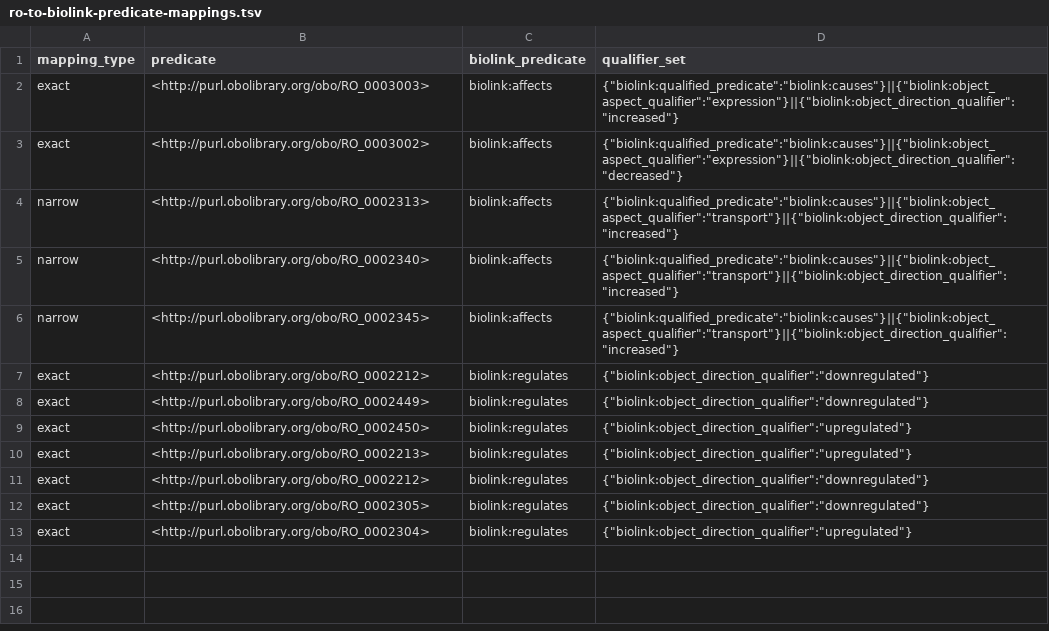
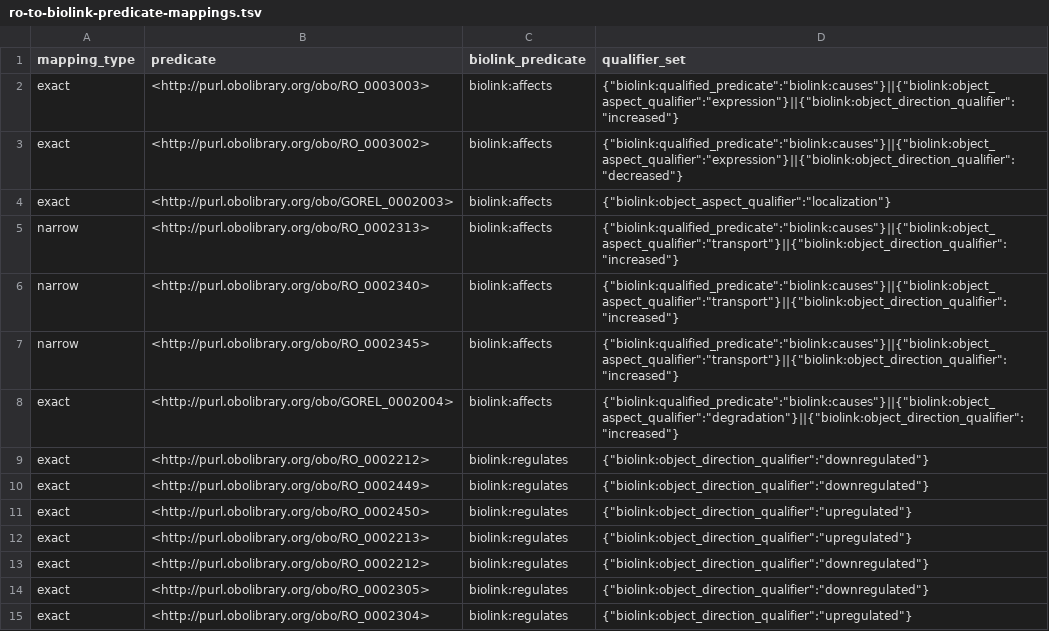
Before and after one commit to ExposuresProvider/cam-pipeline, a TSV file: ro-to-biolink-predicate-mappings.tsv, drawn as a sheet.

Commit message:
Added GOREL, reorganized code.
Also added ro-to-biolink-predicate-mappings-all.tsv.

```diff
--- a/ro-to-biolink-predicate-mappings.tsv
+++ b/ro-to-biolink-predicate-mappings.tsv
@@ -3,2 +3,3 @@ exact	<http://purl.obolibrary.org/obo/RO_0003003>	biolink:affects	{"biolink:qual
 exact	<http://purl.obolibrary.org/obo/RO_0003002>	biolink:affects	{"biolink:qualified_predicate":"biolink:causes"}||{"biolink:object_aspect_qualifier":"expression"}||{"biolink:object_direction_qualifier":"decreased"}
+exact	<http://purl.obolibrary.org/obo/GOREL_0002003>	biolink:affects	{"biolink:object_aspect_qualifier":"localization"}
 narrow	<http://purl.obolibrary.org/obo/RO_0002313>	biolink:affects	{"biolink:qualified_predicate":"biolink:causes"}||{"biolink:object_aspect_qualifier":"transport"}||{"biolink:object_direction_qualifier":"increased"}
@@ -6,2 +7,3 @@ narrow	<http://purl.obolibrary.org/obo/RO_0002340>	biolink:affects	{"biolink:qua
 narrow	<http://purl.obolibrary.org/obo/RO_0002345>	biolink:affects	{"biolink:qualified_predicate":"biolink:causes"}||{"biolink:object_aspect_qualifier":"transport"}||{"biolink:object_direction_qualifier":"increased"}
+exact	<http://purl.obolibrary.org/obo/GOREL_0002004>	biolink:affects	{"biolink:qualified_predicate":"biolink:causes"}||{"biolink:object_aspect_qualifier":"degradation"}||{"biolink:object_direction_qualifier":"increased"}
 exact	<http://purl.obolibrary.org/obo/RO_0002212>	biolink:regulates	{"biolink:object_direction_qualifier":"downregulated"}
```
Also changed, not shown: 1 other file.
